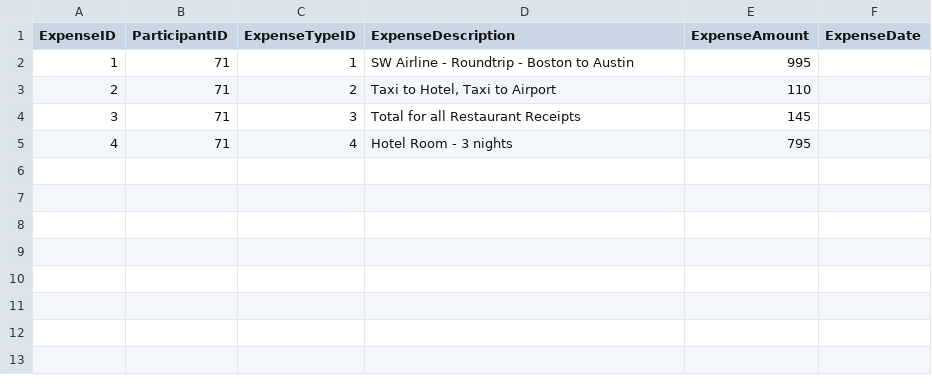
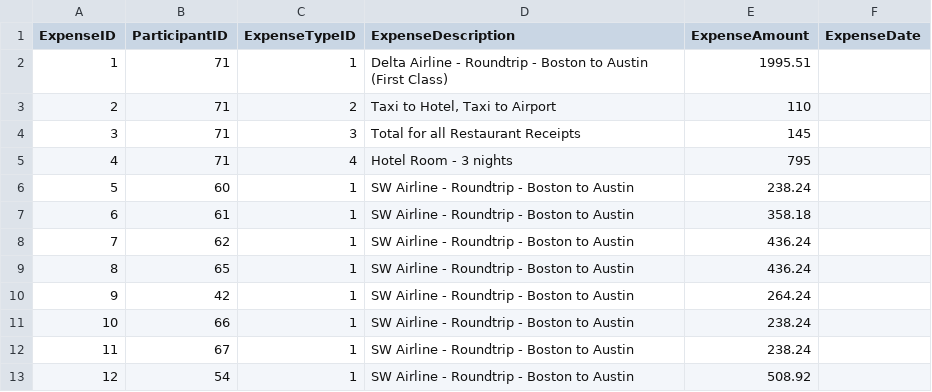
Before and after one commit to jentechdan/meetman, a CSV file: postgres schema/csv files/Expense.csv, drawn as a sheet.

```diff
--- a/postgres schema/csv files/Expense.csv
+++ b/postgres schema/csv files/Expense.csv
@@ -1,3 +1,3 @@
 ExpenseID,ParticipantID,ExpenseTypeID,ExpenseDescription,ExpenseAmount,ExpenseDate
-1,71,1,SW Airline - Roundtrip  - Boston to Austin,995,
+1,71,1,Delta Airline - Roundtrip  - Boston to Austin (First Class),1995.51,
 2,71,2,"Taxi to Hotel, Taxi to Airport",110,
@@ -5 +5,9 @@ ExpenseID,ParticipantID,ExpenseTypeID,ExpenseDescription,ExpenseAmount,ExpenseDa
 4,71,4,Hotel Room - 3 nights,795,
+5,60,1,SW Airline - Roundtrip  - Boston to Austin,238.24,
+6,61,1,SW Airline - Roundtrip  - Boston to Austin,358.18,
+7,62,1,SW Airline - Roundtrip  - Boston to Austin,436.24,
+8,65,1,SW Airline - Roundtrip  - Boston to Austin,436.24,
+9,42,1,SW Airline - Roundtrip  - Boston to Austin,264.24,
+10,66,1,SW Airline - Roundtrip  - Boston to Austin,238.24,
+11,67,1,SW Airline - Roundtrip  - Boston to Austin,238.24,
+12,54,1,SW Airline - Roundtrip  - Boston to Austin,508.92,
```
Also changed, not shown: postgres schema/csv files/Participant.csv, 1 other file.
